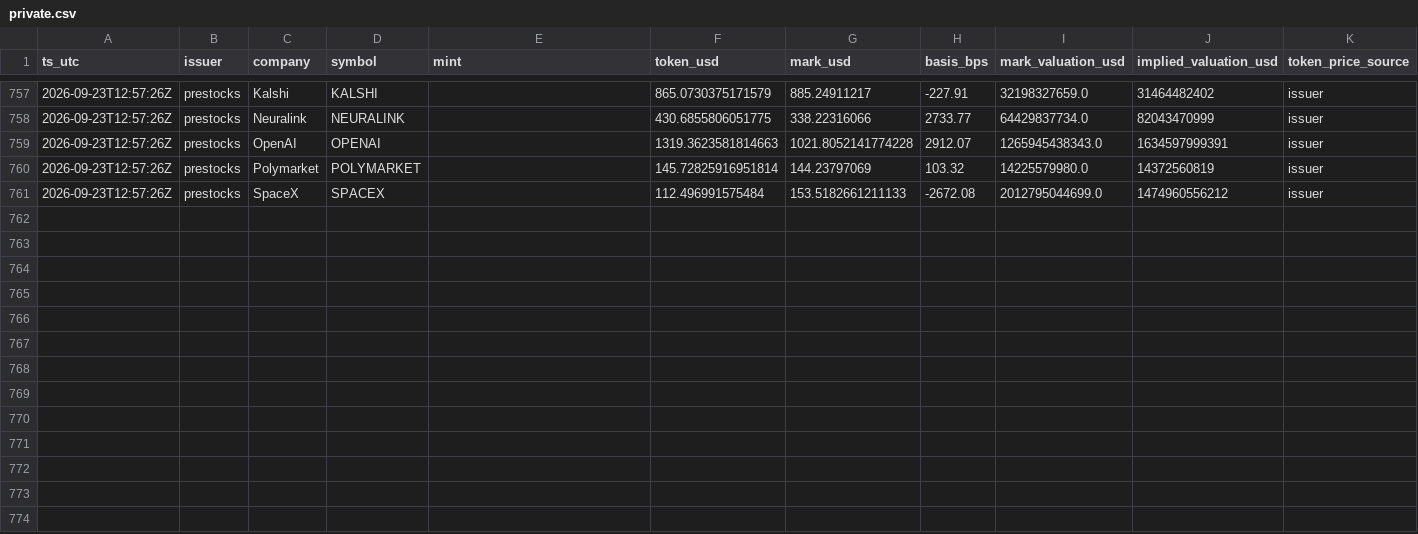
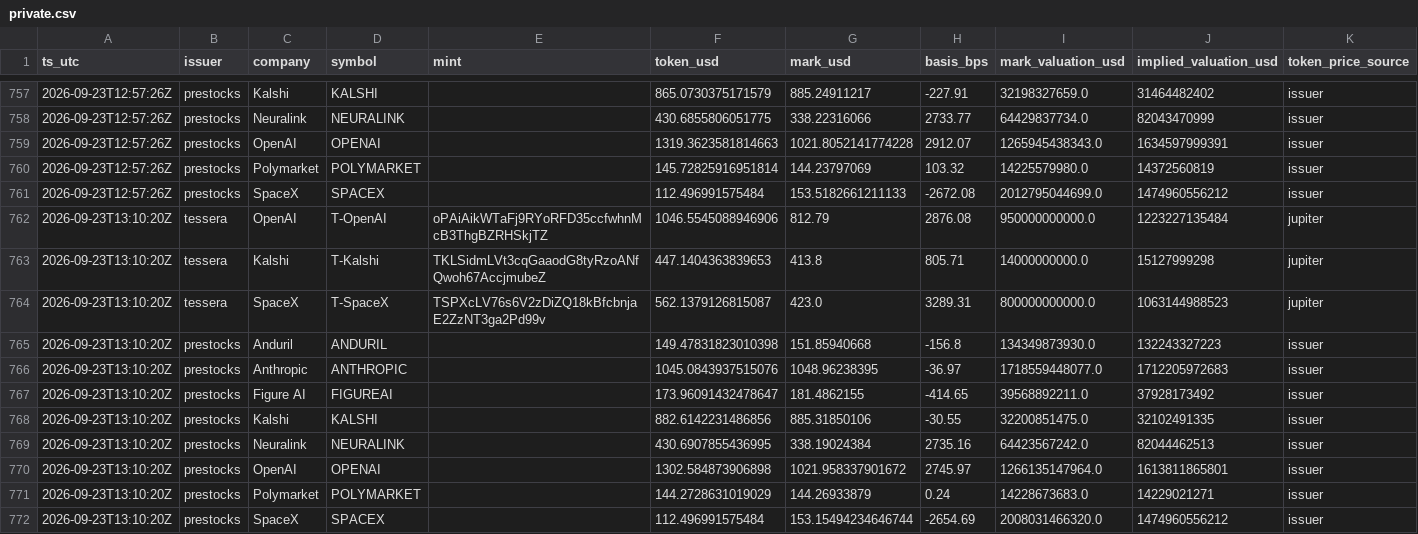
Before and after one commit to LaSiNa67/basis-collector, a CSV file: data/private.csv, drawn as a sheet; only a part is shown, gaps mark what is left out.

```diff
--- a/data/private.csv
+++ b/data/private.csv
@@ -761 +761,12 @@ ts_utc,issuer,company,symbol,mint,token_usd,mark_usd,basis_bps,mark_valuation_us
 2026-09-23T12:57:26Z,prestocks,SpaceX,SPACEX,,112.496991575484,153.5182661211133,-2672.08,2012795044699.0,1474960556212,issuer
+2026-09-23T13:10:20Z,tessera,OpenAI,T-OpenAI,oPAiAikWTaFj9RYoRFD35ccfwhnMcB3ThgBZRHSkjTZ,1046.5545088946906,812.79,2876.08,950000000000.0,1223227135484,jupiter
+2026-09-23T13:10:20Z,tessera,Kalshi,T-Kalshi,TKLSidmLVt3cqGaaodG8tyRzoANfQwoh67AccjmubeZ,447.1404363839653,413.8,805.71,14000000000.0,15127999298,jupiter
+2026-09-23T13:10:20Z,tessera,SpaceX,T-SpaceX,TSPXcLV76s6V2zDiZQ18kBfcbnjaE2ZzNT3ga2Pd99v,562.1379126815087,423.0,3289.31,800000000000.0,1063144988523,jupiter
+2026-09-23T13:10:20Z,prestocks,Anduril,ANDURIL,,149.47831823010398,151.85940668,-156.8,134349873930.0,132243327223,issuer
+2026-09-23T13:10:20Z,prestocks,Anthropic,ANTHROPIC,,1045.0843937515076,1048.96238395,-36.97,1718559448077.0,1712205972683,issuer
+2026-09-23T13:10:20Z,prestocks,Figure AI,FIGUREAI,,173.96091432478647,181.4862155,-414.65,39568892211.0,37928173492,issuer
+2026-09-23T13:10:20Z,prestocks,Kalshi,KALSHI,,882.6142231486856,885.31850106,-30.55,32200851475.0,32102491335,issuer
+2026-09-23T13:10:20Z,prestocks,Neuralink,NEURALINK,,430.6907855436995,338.19024384,2735.16,64423567242.0,82044462513,issuer
+2026-09-23T13:10:20Z,prestocks,OpenAI,OPENAI,,1302.584873906898,1021.958337901672,2745.97,1266135147964.0,1613811865801,issuer
+2026-09-23T13:10:20Z,prestocks,Polymarket,POLYMARKET,,144.2728631019029,144.26933879,0.24,14228673683.0,14229021271,issuer
+2026-09-23T13:10:20Z,prestocks,SpaceX,SPACEX,,112.496991575484,153.15494234646744,-2654.69,2008031466320.0,1474960556212,issuer
```
Also changed, not shown: 1 other file.
